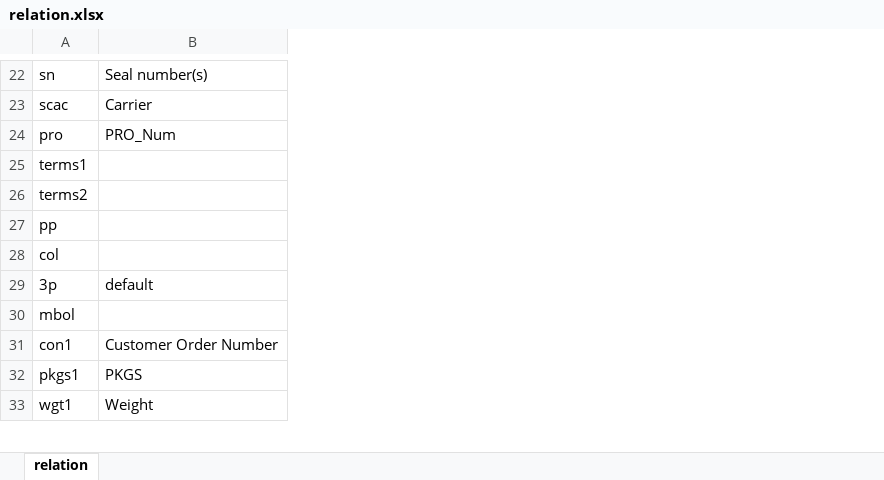
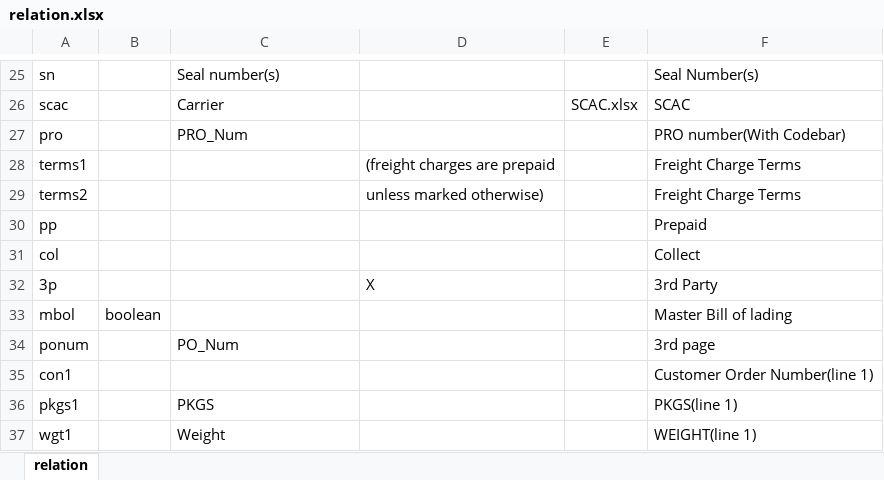
Before and after one commit to kingwarluo/excel2pdf, an Excel workbook: src/main/resources/config/relation.xlsx, sheet relation, drawn as a sheet; only a part is shown, gaps mark what is left out; values as stored, in another font and other column widths than the file's, no borders; addresses are those after the commit; the diff covers the shown part only; the diff names each change by its address in the sheet, - before the commit and + after, or states it on an @@ line.

Commit message:
relation.xlsx内容添加field name、field property、csv header、default、file name、description

```diff
--- a/src/main/resources/config/relation.xlsx (sheet relation)
+++ b/src/main/resources/config/relation.xlsx (sheet relation)
+column B, row 33: boolean
+column D, rows 28-32: (freight charges are prepaid | unless marked otherwise) |  |  | X
+column E, row 26: SCAC.xlsx
+column F, rows 25-33: Seal Number(s) | SCAC | PRO number(With Codebar) | Freight Charge Terms | Freight Charge Terms | Prepaid | Collect | 3rd Party | Master Bill of lading; rows 35-37: Customer Order Number(line 1) | PKGS(line 1) | WEIGHT(line 1)
-C32: default
+C32: (empty)
@@ row 4 moved to row 34: ponum @@
-C35: Customer Order Number
+C35: (empty)
```
Also changed, not shown: 8 added rows, 4 removed rows, 2 moved rows and 5 edited cells elsewhere in this sheet.
